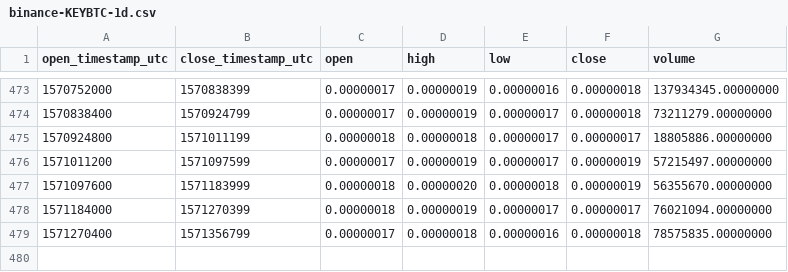
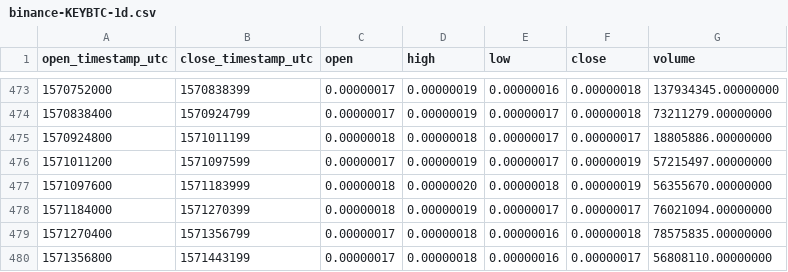
Before and after one commit to cryptobigbro/binance-KEYBTC, a CSV file: binance-KEYBTC-1d.csv, drawn as a sheet; only a part is shown, gaps mark what is left out; the diff names each change by its address in the sheet, - before the commit and + after, or states it on an @@ line.

```diff
--- a/binance-KEYBTC-1d.csv
+++ b/binance-KEYBTC-1d.csv
+row 480: 1571356800 | 1571443199 | 0.00000017 | 0.00000018 | 0.00000016 | 0.00000017 | 56808110.00000000
```
Also changed, not shown: binance-KEYBTC-1h.csv.
